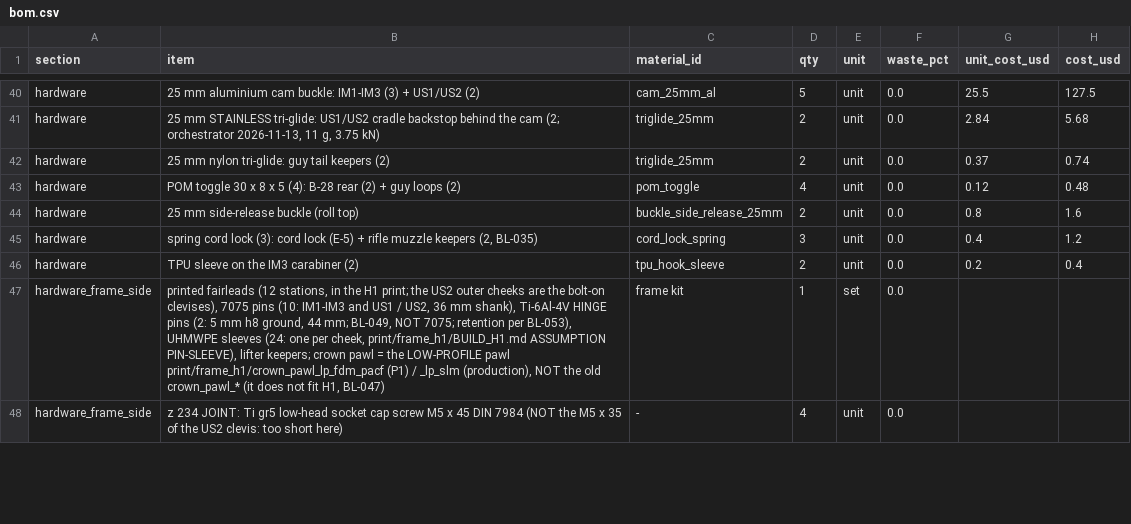
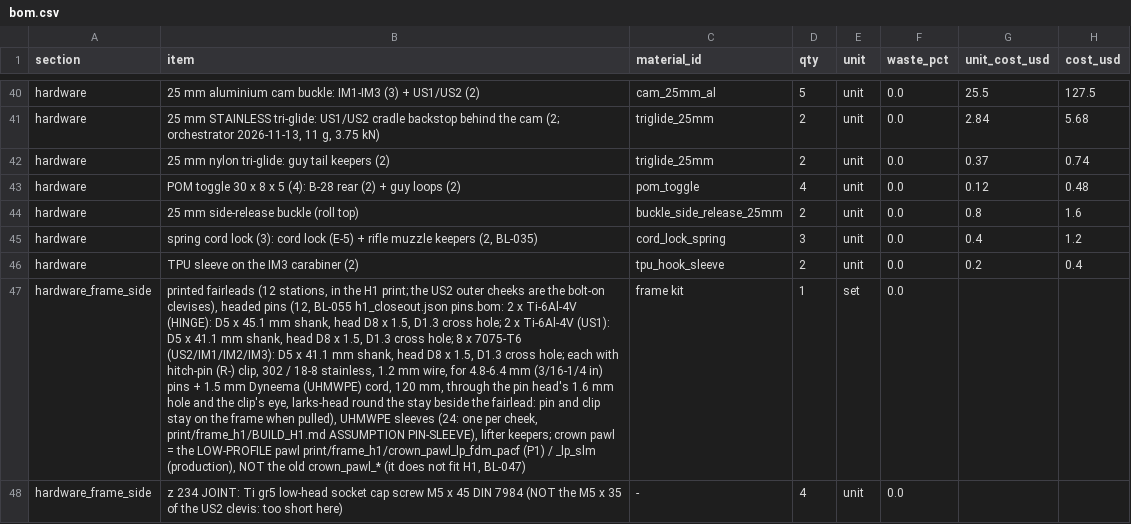
Before and after one commit to Overcastly-AI/Hunting-appeal, a CSV file: outputs/release/pack5200_corrie_f_rev3/manufacturing/bom.csv, drawn as a sheet; only a part is shown, gaps mark what is left out; the diff covers the shown part only; the diff names each change by its address in the sheet, - before the commit and + after, or states it on an @@ line.

```diff
--- a/outputs/release/pack5200_corrie_f_rev3/manufacturing/bom.csv
+++ b/outputs/release/pack5200_corrie_f_rev3/manufacturing/bom.csv
-B47 (item): …bolt-on clevises), 7075 pins (10: IM1-IM3 and US1 / US2, 36 mm shank), Ti-6Al-4V HINGE pins (2: 5 mm h8 ground, 44 mm; BL-049, NOT 7075; retention per BL-053), UHMWPE sleeves…
+B47 (item): …bolt-on clevises), headed pins (12, BL-055 h1_closeout.json pins.bom: 2 x Ti-6Al-4V (HINGE): D5 x 45.1 mm shank, head D8 x 1.5, D1.3 cross hole; 2 x Ti-6Al-4V (US1): D5 x 41.1 mm shank, head D8 x 1.5, D1.3 cross hole; 8 x 7075-T6 (US2/IM1/IM2/IM3): D5 x 41.1 mm shank, head D8 x 1.5, D1.3 cross hole; each with hitch-pin (R-) clip, 302 / 18-8 stainless, 1.2 mm wire, for 4.8-6.4 mm (3/16-1/4 in) pins + 1.5 mm Dyneema (UHMWPE) cord, 120 mm, through the pin head's 1.6 mm hole and the clip's eye, larks-head round the stay beside the fairlead: pin and clip stay on the frame when pulled), UHMWPE sleeves…
```
Also changed, not shown: 2 edited cells elsewhere in this file, designs/pack_5200/tests_physical/test_register.csv, outputs/release/pack5200_corrie_f_rev3/manufacturing/delta_register_rev3.csv, 29 other files.
